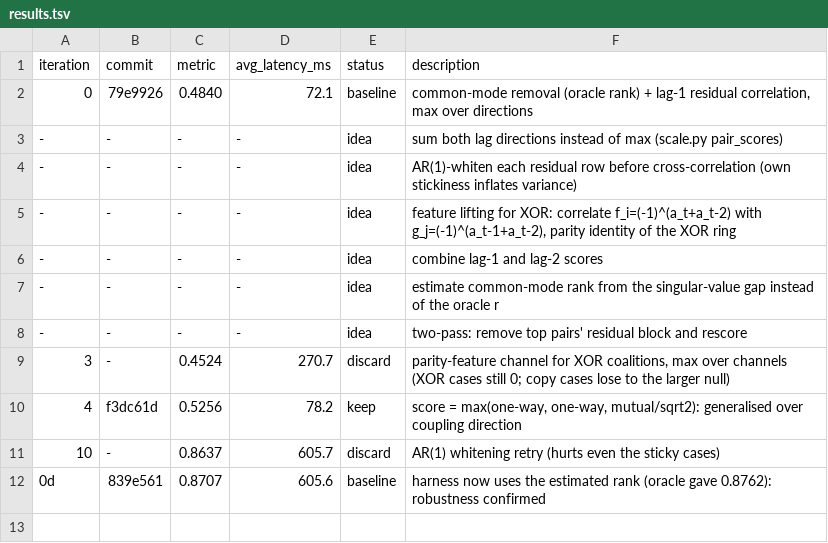
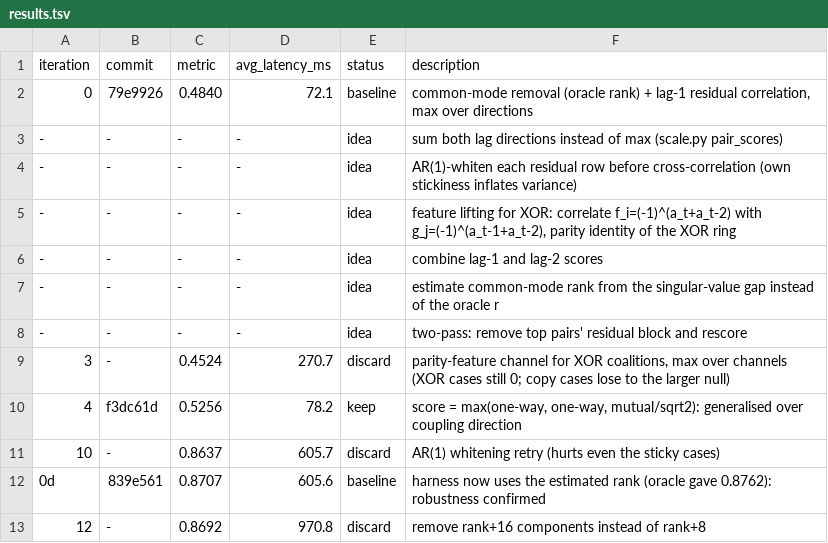
Before and after one commit to Xenomirant/agentic-collusion-screens, a TSV file: autoresearch/results.tsv, drawn as a sheet.

```diff
--- a/autoresearch/results.tsv
+++ b/autoresearch/results.tsv
@@ -12 +12,2 @@ iteration	commit	metric	avg_latency_ms	status	description
 0d	839e561	0.8707	605.6	baseline	harness now uses the estimated rank (oracle gave 0.8762): robustness confirmed
+12	-	0.8692	970.8	discard	remove rank+16 components instead of rank+8
```
Also changed, not shown: 2 other files.
